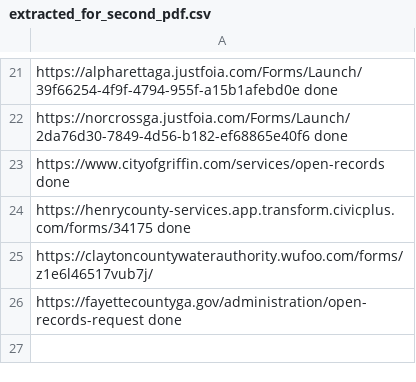
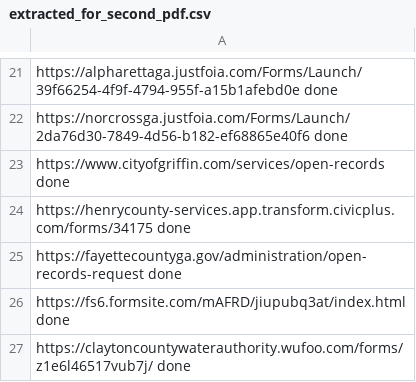
Before and after one commit to Haseebraza12/Automation_Bot, a CSV file: extracted_for_second_pdf.csv, drawn as a sheet; only a part is shown, gaps mark what is left out.

```diff
--- a/extracted_for_second_pdf.csv
+++ b/extracted_for_second_pdf.csv
@@ -24,3 +24,4 @@ https://www.cityofgriffin.com/services/open-records done
 https://henrycounty-services.app.transform.civicplus.com/forms/34175 done
-https://claytoncountywaterauthority.wufoo.com/forms/z1e6l46517vub7j/
 https://fayettecountyga.gov/administration/open-records-request  done
+https://fs6.formsite.com/mAFRD/jiupubq3at/index.html done
+https://claytoncountywaterauthority.wufoo.com/forms/z1e6l46517vub7j/ done
```
Also changed, not shown: 6 other files.
